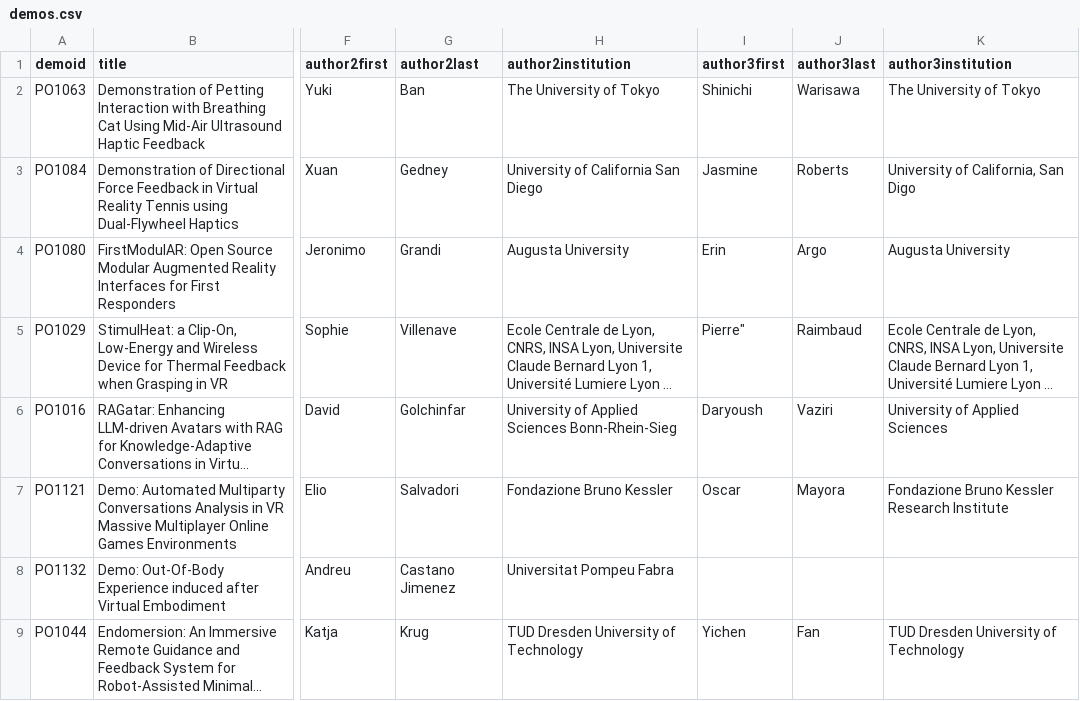
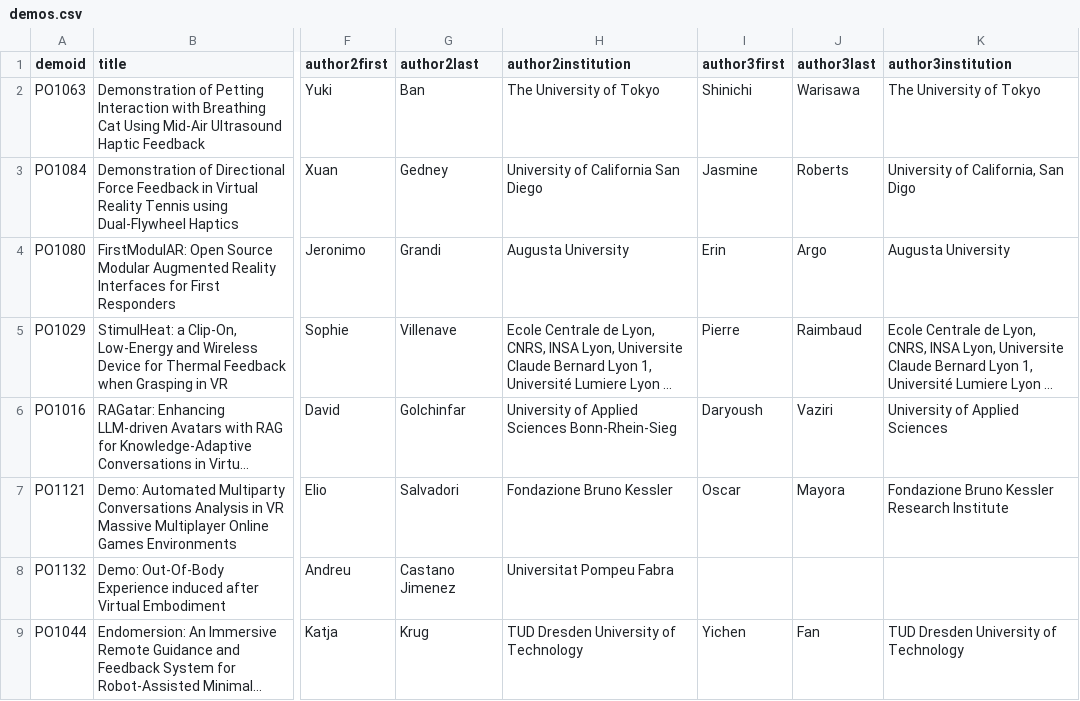
Before and after one commit to ieeevr/2026, a CSV file: _data/demos.csv, drawn as a sheet; only a part is shown, gaps mark what is left out; long unchanged cells end in …; the diff names each change by its address in the sheet, - before the commit and + after, or states it on an @@ line.

Commit message:
Update demos.csv

```diff
--- a/_data/demos.csv
+++ b/_data/demos.csv
-I5 (author3first): Pierre"
+I5 (author3first): Pierre
```
